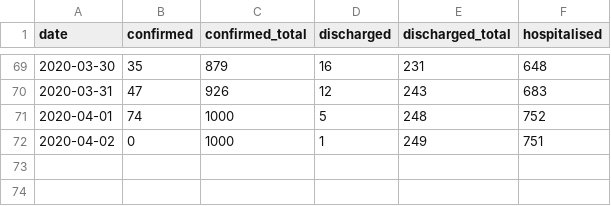
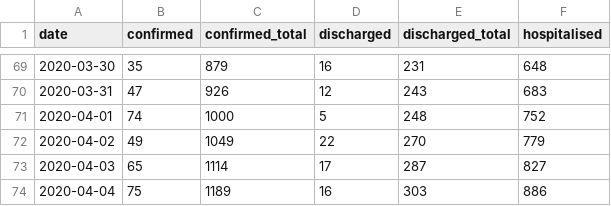
Before and after one commit to caiyundong/covid19-sea, a CSV file: data/singapore_daily.csv, drawn as a sheet; only a part is shown, gaps mark what is left out.

Commit message:
latest data

```diff
--- a/data/singapore_daily.csv
+++ b/data/singapore_daily.csv
@@ -71,2 +71,4 @@ date,confirmed,confirmed_total,discharged,discharged_total,hospitalised
 2020-04-01,74,1000,5,248,752
-2020-04-02,0,1000,1,249,751
+2020-04-02,49,1049,22,270,779
+2020-04-03,65,1114,17,287,827
+2020-04-04,75,1189,16,303,886
```
Also changed, not shown: 3 other files.
